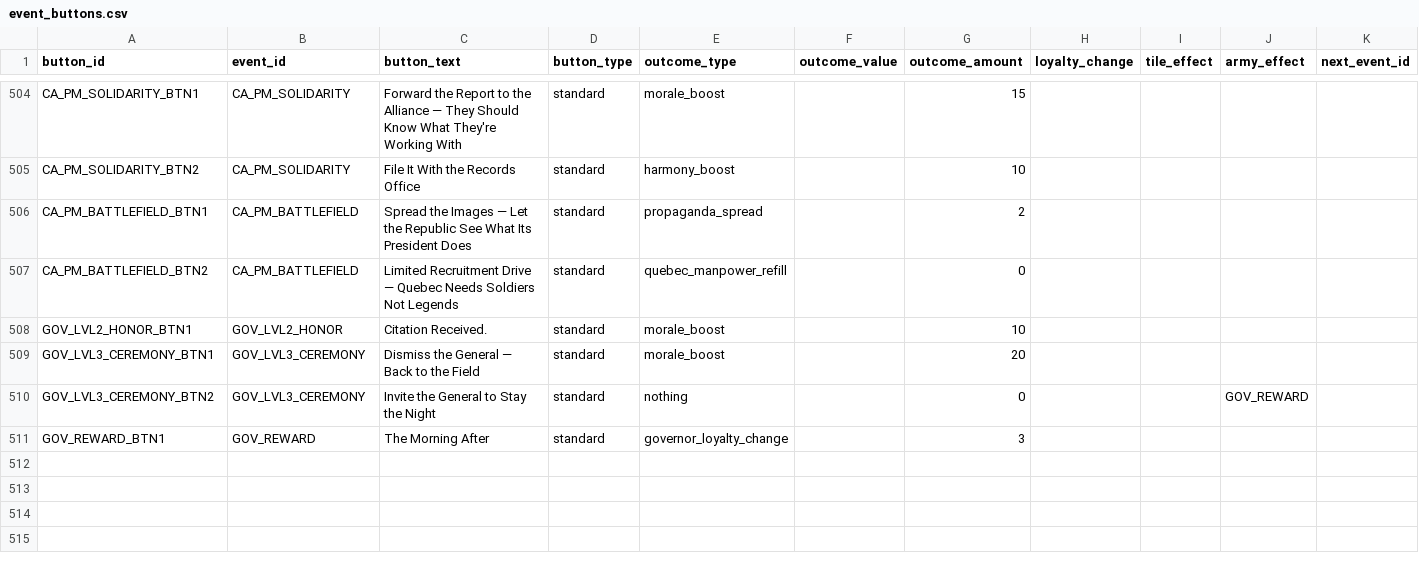
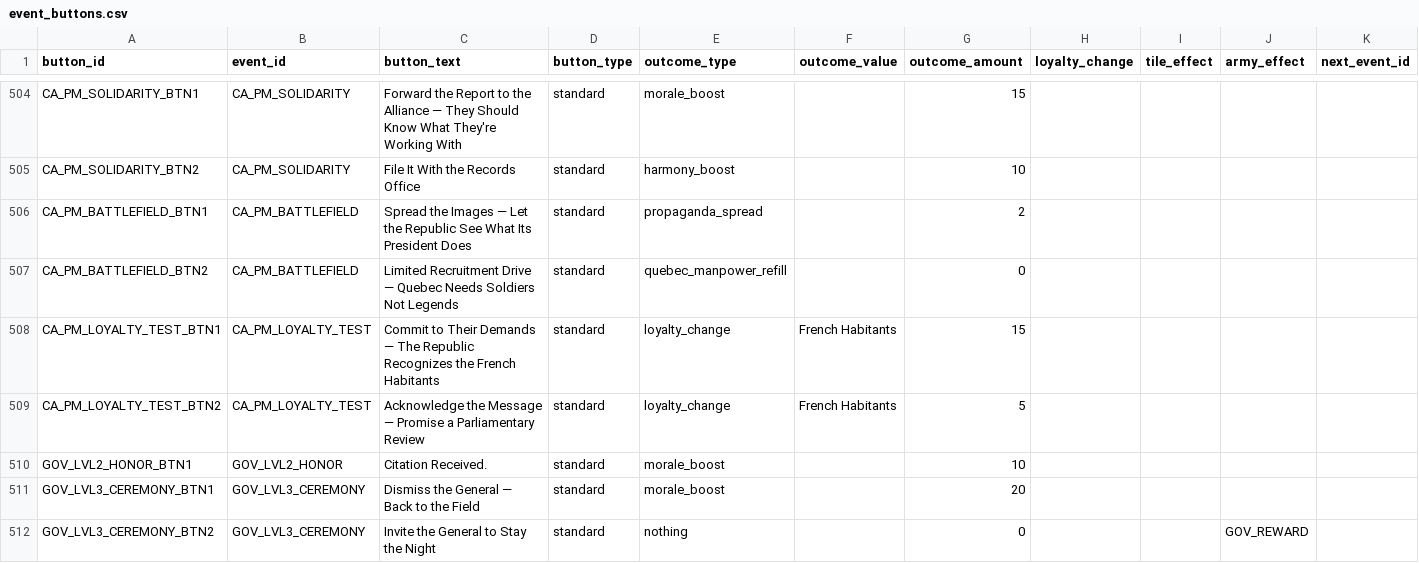
Before and after one commit to etherthegreat/mostupdatedfarsword, a CSV file: data/event_buttons.csv, drawn as a sheet; only a part is shown, gaps mark what is left out; the shorter side is filled out with more unchanged rows; rows hold the shown columns only; the diff names each change by its address in the sheet, - before the commit and + after, or states it on an @@ line.

```diff
--- a/data/event_buttons.csv
+++ b/data/event_buttons.csv
+row 508: CA_PM_LOYALTY_TEST_BTN1 | CA_PM_LOYALTY_TEST | Commit to Their Demands — The Republic Recognizes the French Habitants | standard | loyalty_change | French Habitants | 15
+row 509: CA_PM_LOYALTY_TEST_BTN2 | CA_PM_LOYALTY_TEST | Acknowledge the Message — Promise a Parliamentary Review | standard | loyalty_change | French Habitants | 5
```
